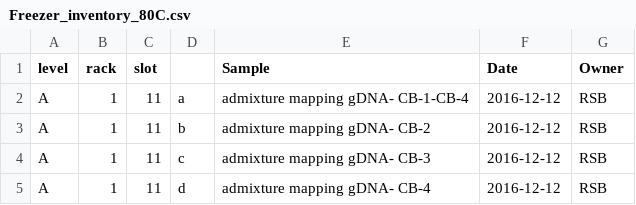
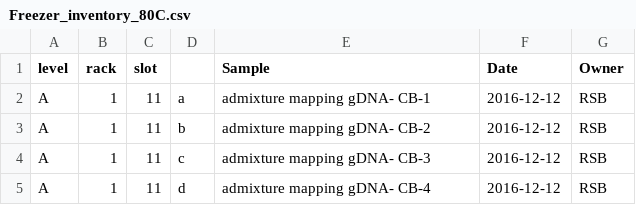
Before and after one commit to WhiteheadLab/lab_organization, a CSV file: Freezer_inventory_80C.csv, drawn as a sheet; only a part is shown.

Commit message:
Update Freezer_inventory_80C.csv

```diff
--- a/Freezer_inventory_80C.csv
+++ b/Freezer_inventory_80C.csv
@@ -1,3 +1,3 @@
 level,rack,slot,,Sample,Date,Owner
-A,1,11,a,admixture mapping gDNA- CB-1-CB-4,2016-12-12,RSB
+A,1,11,a,admixture mapping gDNA- CB-1,2016-12-12,RSB
 A,1,11,b,admixture mapping gDNA- CB-2,2016-12-12,RSB
```
